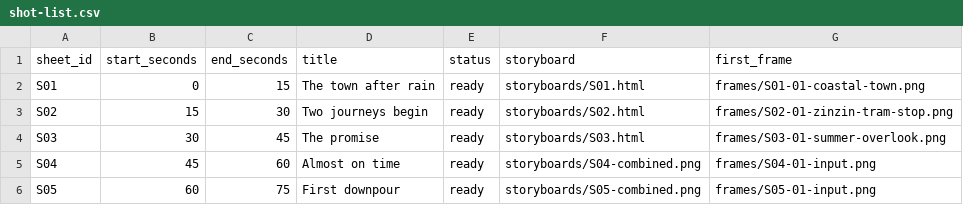
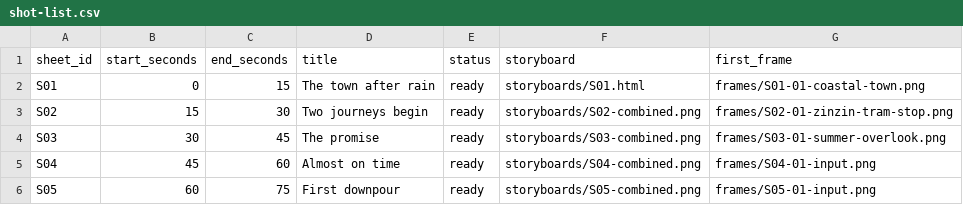
Before and after one commit to PyaeSoneHtun-98/music-video, a CSV file: production/shot-list.csv, drawn as a sheet; only a part is shown.

Commit message:
Add single-upload S03 storyboard prompt

```diff
--- a/production/shot-list.csv
+++ b/production/shot-list.csv
@@ -2,4 +2,4 @@ sheet_id,start_seconds,end_seconds,title,status,storyboard,first_frame
 S01,0,15,The town after rain,ready,storyboards/S01.html,frames/S01-01-coastal-town.png
-S02,15,30,Two journeys begin,ready,storyboards/S02.html,frames/S02-01-zinzin-tram-stop.png
-S03,30,45,The promise,ready,storyboards/S03.html,frames/S03-01-summer-overlook.png
+S02,15,30,Two journeys begin,ready,storyboards/S02-combined.png,frames/S02-01-zinzin-tram-stop.png
+S03,30,45,The promise,ready,storyboards/S03-combined.png,frames/S03-01-summer-overlook.png
 S04,45,60,Almost on time,ready,storyboards/S04-combined.png,frames/S04-01-input.png
```
Also changed, not shown: 4 other files.
